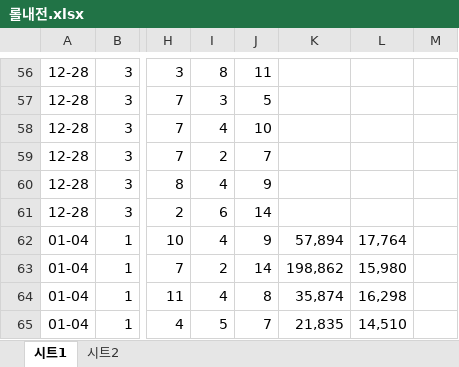
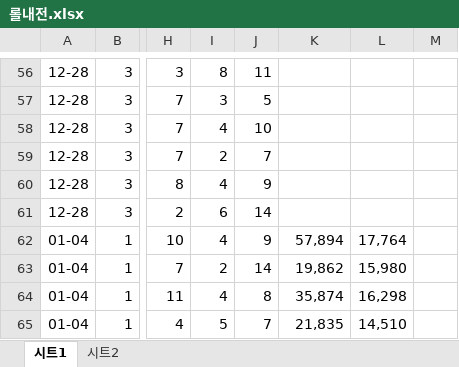
Before and after one commit to jibumijn/lol-record, an Excel workbook: 롤내전.xlsx, sheet 시트1, drawn as a sheet; only a part is shown, gaps mark what is left out; values as stored, in another font and other column widths than the file's, no borders; the diff names each change by its address in the sheet, - before the commit and + after, or states it on an @@ line.

Commit message:
Add files via upload

```diff
--- a/롤내전.xlsx (sheet 시트1)
+++ b/롤내전.xlsx (sheet 시트1)
-K63: 198,862
+K63: 19,862
```
